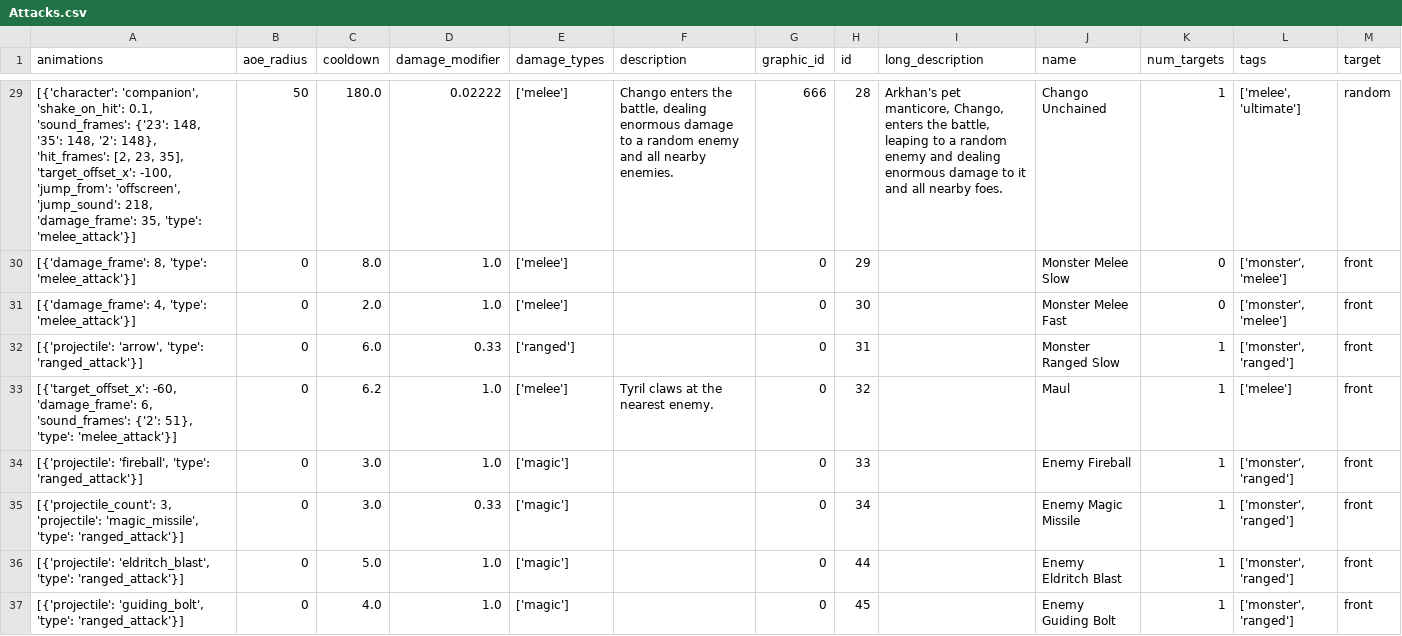
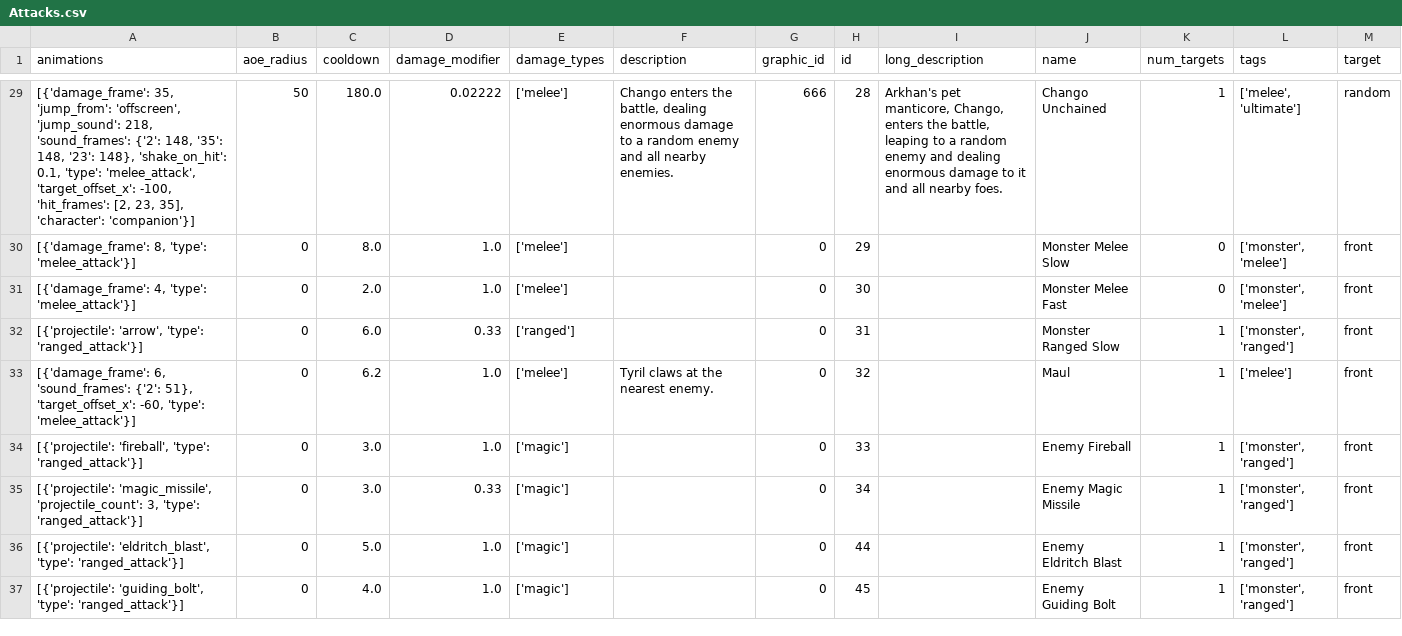
Before and after one commit to PJP2810/IdleChampionsMiner, a CSV file: workingDir/Output - Raw/Attacks.csv, drawn as a sheet; only a part is shown, gaps mark what is left out; the diff covers the shown part only.

```diff
--- a/workingDir/Output - Raw/Attacks.csv
+++ b/workingDir/Output - Raw/Attacks.csv
@@ -29,2 +29,2 @@ animations,aoe_radius,cooldown,damage_modifier,damage_types,description,graphic_
-"[{'character': 'companion', 'shake_on_hit': 0.1, 'sound_frames': {'23': 148, '35': 148, '2': 148}, 'hit_frames': [2, 23, 35], 'target_offset_x': -100, 'jump_from': 'offscreen', 'jump_sound': 218, 'damage_frame': 35, 'type': 'melee_attack'}]",50,180.0,0.02222,['melee'],"Chango enters the battle, dealing enormous damage to a random enemy and all nearby enemies.",666,28,"Arkhan's pet manticore, Chango, enters the battle, leaping to a random enemy and dealing enormous damage to it and all nearby foes.",Chango Unchained,1,"['melee', 'ultimate']",random
+"[{'damage_frame': 35, 'jump_from': 'offscreen', 'jump_sound': 218, 'sound_frames': {'2': 148, '35': 148, '23': 148}, 'shake_on_hit': 0.1, 'type': 'melee_attack', 'target_offset_x': -100, 'hit_frames': [2, 23, 35], 'character': 'companion'}]",50,180.0,0.02222,['melee'],"Chango enters the battle, dealing enormous damage to a random enemy and all nearby enemies.",666,28,"Arkhan's pet manticore, Chango, enters the battle, leaping to a random enemy and dealing enormous damage to it and all nearby foes.",Chango Unchained,1,"['melee', 'ultimate']",random
 "[{'damage_frame': 8, 'type': 'melee_attack'}]",0,8.0,1.0,['melee'],,0,29,,Monster Melee Slow,0,"['monster', 'melee']",front
@@ -32,5 +32,5 @@ animations,aoe_radius,cooldown,damage_modifier,damage_types,description,graphic_
 "[{'projectile': 'arrow', 'type': 'ranged_attack'}]",0,6.0,0.33,['ranged'],,0,31,,Monster Ranged Slow,1,"['monster', 'ranged']",front
-"[{'target_offset_x': -60, 'damage_frame': 6, 'sound_frames': {'2': 51}, 'type': 'melee_attack'}]",0,6.2,1.0,['melee'],Tyril claws at the nearest enemy.,0,32,,Maul,1,['melee'],front
+"[{'damage_frame': 6, 'sound_frames': {'2': 51}, 'target_offset_x': -60, 'type': 'melee_attack'}]",0,6.2,1.0,['melee'],Tyril claws at the nearest enemy.,0,32,,Maul,1,['melee'],front
 "[{'projectile': 'fireball', 'type': 'ranged_attack'}]",0,3.0,1.0,['magic'],,0,33,,Enemy Fireball,1,"['monster', 'ranged']",front
-"[{'projectile_count': 3, 'projectile': 'magic_missile', 'type': 'ranged_attack'}]",0,3.0,0.33,['magic'],,0,34,,Enemy Magic Missile,1,"['monster', 'ranged']",front
+"[{'projectile': 'magic_missile', 'projectile_count': 3, 'type': 'ranged_attack'}]",0,3.0,0.33,['magic'],,0,34,,Enemy Magic Missile,1,"['monster', 'ranged']",front
 "[{'projectile': 'eldritch_blast', 'type': 'ranged_attack'}]",0,5.0,1.0,['magic'],,0,44,,Enemy Eldritch Blast,1,"['monster', 'ranged']",front
```
Also changed, not shown: 77 edited cells elsewhere in this file, workingDir/Output - Parsed/Achievements.csv, workingDir/Output - Parsed/Gear.csv, 12 other files.
